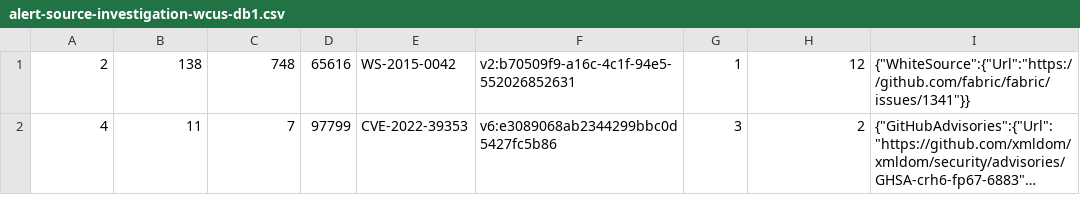
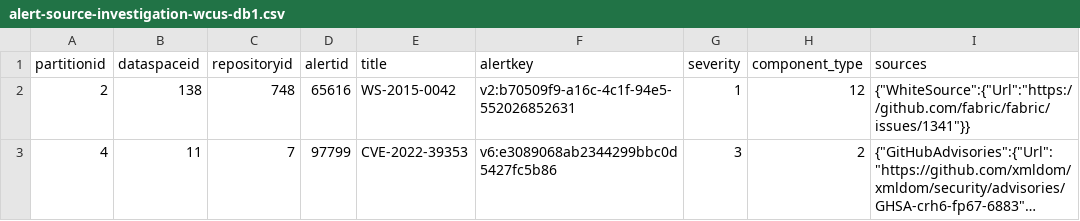
Before and after one commit to jcfiorenzano/data-providers-analysis, a CSV file: data/alert-source-investigation-wcus-db1.csv, drawn as a sheet; only a part is shown; long unchanged cells end in …; the diff names each change by its address in the sheet, - before the commit and + after, or states it on an @@ line.

Commit message:
Added column headers and fixed issues in cells

```diff
--- a/data/alert-source-investigation-wcus-db1.csv
+++ b/data/alert-source-investigation-wcus-db1.csv
+row 1: partitionid | dataspaceid | repositoryid | alertid | title | alertkey | severity | component_type | sources
```
Also changed, not shown: data/alert-source-investigation-wus2-db2.csv, data/alert-source-investigation-wus2-db3.csv, 2 other files.
